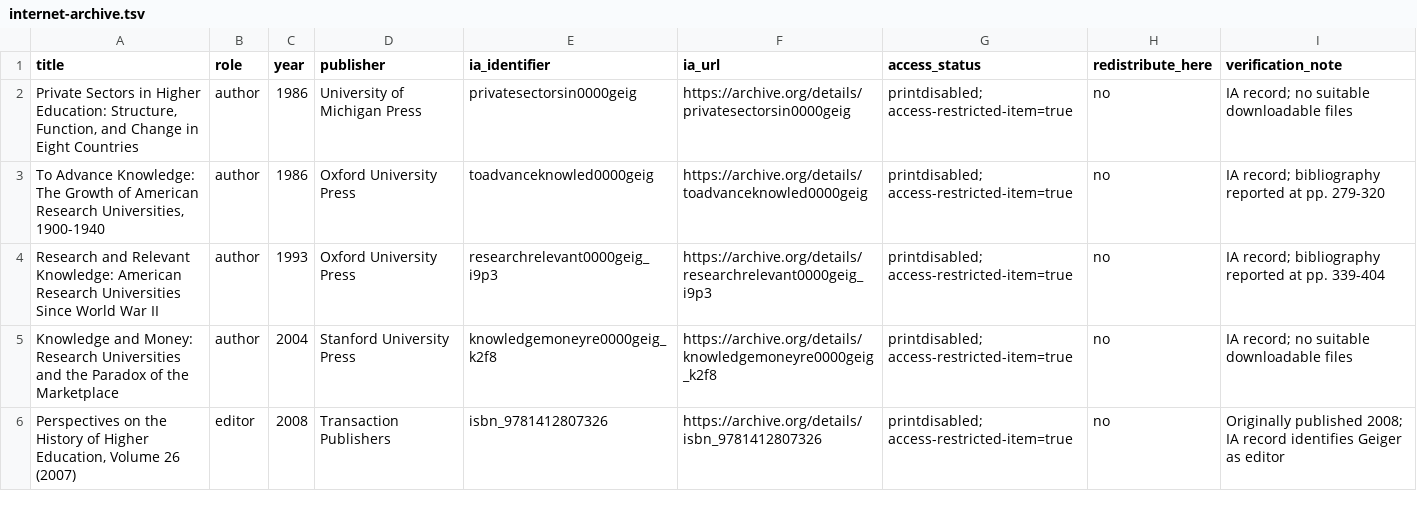
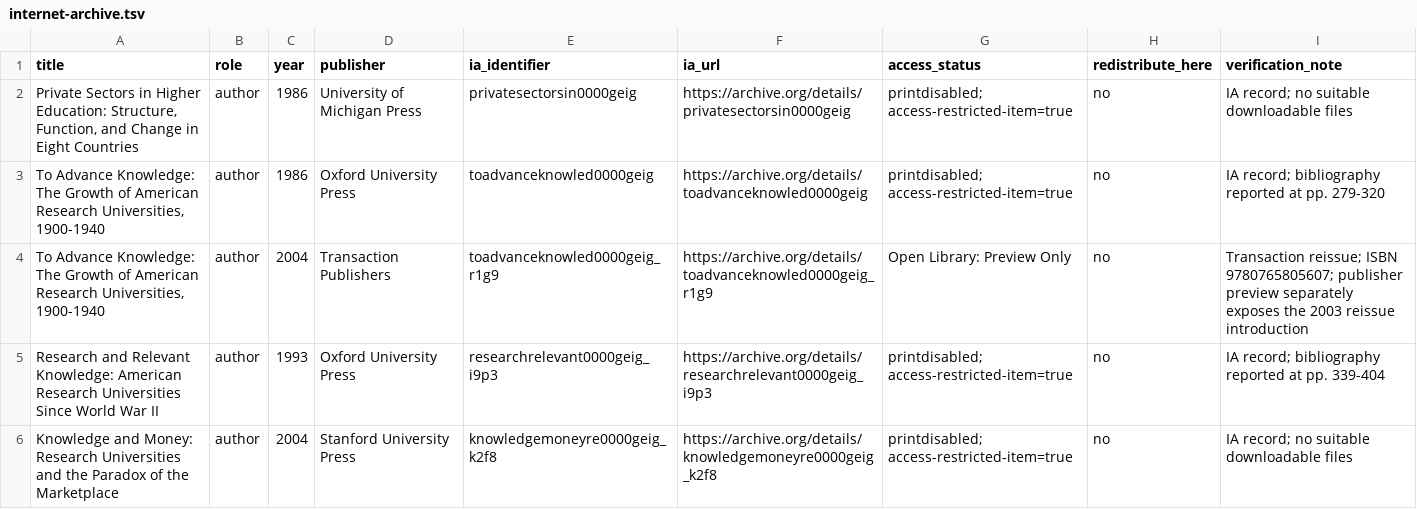
Before and after one commit to bl4ckb4ll/blackball, a TSV file: authors/roger-l-geiger/internet-archive.tsv, drawn as a sheet; only a part is shown; the shorter side is filled out with more unchanged rows; the diff names each change by its address in the sheet, - before the commit and + after, or states it on an @@ line.

Commit message:
Add Transaction edition archive record

```diff
--- a/authors/roger-l-geiger/internet-archive.tsv
+++ b/authors/roger-l-geiger/internet-archive.tsv
+row 4: To Advance Knowledge: The Growth of American Research Universities, 1900-1940 | author | 2004 | Transaction Publishers | toadvanceknowled0000geig_r1g9 | https://archive.org/details/toadvanceknowled0000geig_r1g9 | Open Library: Preview Only | no | Transaction reissue; ISBN 9780765805607; publisher preview separately exposes the 2003 reissue introduction
```
